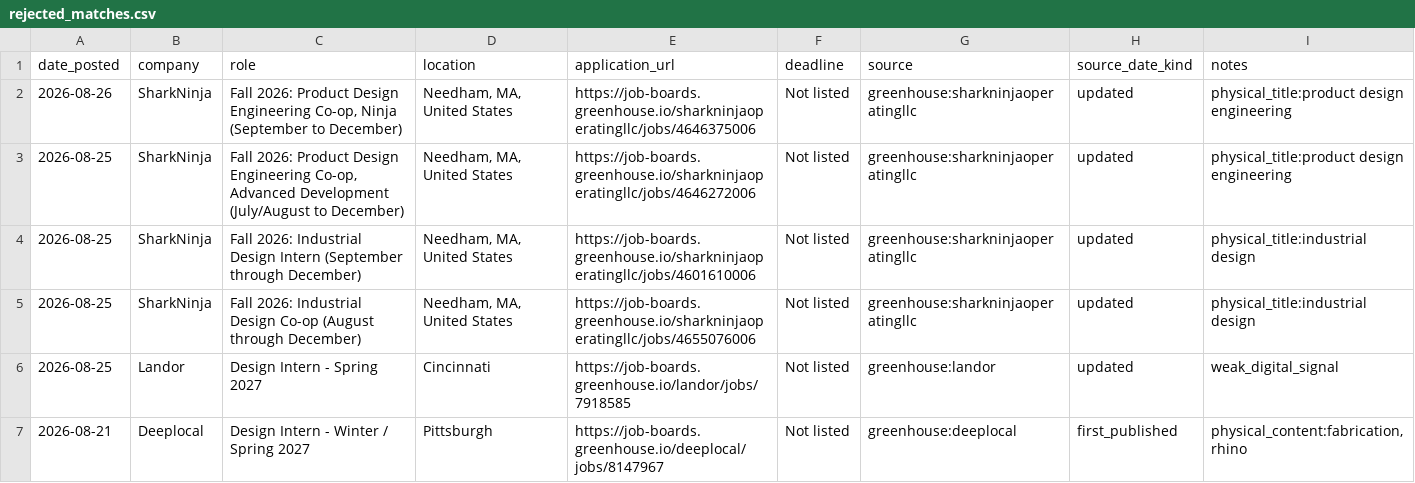
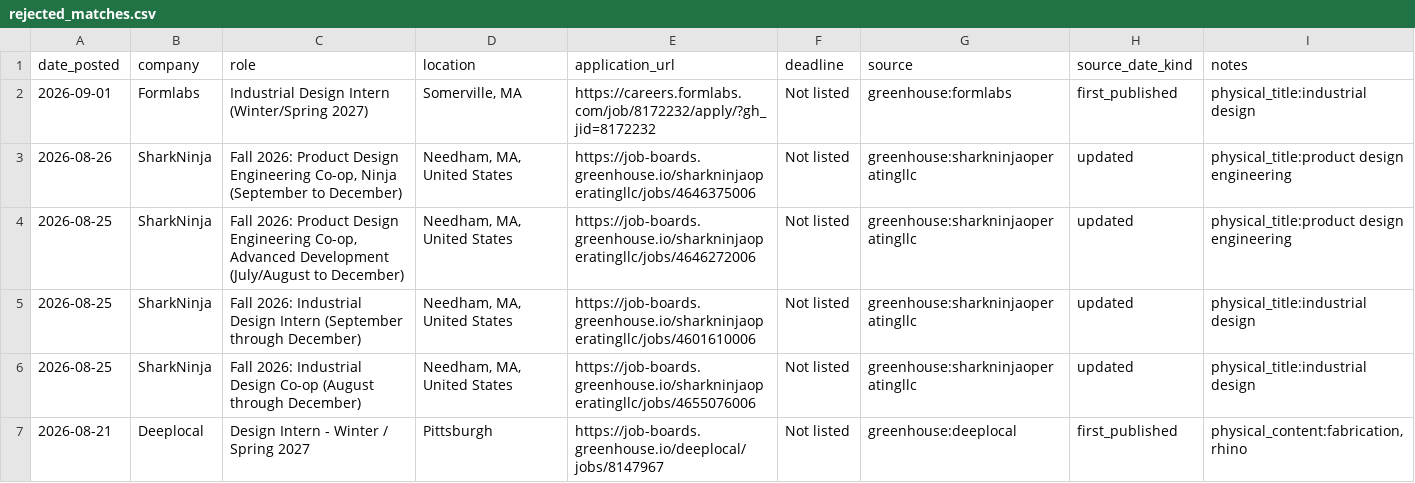
Before and after one commit to jasontello/design-opportunities, a CSV file: data/rejected_matches.csv, drawn as a sheet.

```diff
--- a/data/rejected_matches.csv
+++ b/data/rejected_matches.csv
@@ -1,2 +1,3 @@
 date_posted,company,role,location,application_url,deadline,source,source_date_kind,notes
+2026-09-01,Formlabs,Industrial Design Intern (Winter/Spring 2027),"Somerville, MA",https://careers.formlabs.com/job/8172232/apply/?gh_jid=8172232,Not listed,greenhouse:formlabs,first_published,physical_title:industrial design
 2026-08-26,SharkNinja,"Fall 2026: Product Design Engineering Co-op, Ninja (September to December)","Needham, MA, United States",https://job-boards.greenhouse.io/sharkninjaoperatingllc/jobs/4646375006,Not listed,greenhouse:sharkninjaoperatingllc,updated,physical_title:product design engineering
@@ -5,3 +6,2 @@ date_posted,company,role,location,application_url,deadline,source,source_date_ki
 2026-08-25,SharkNinja,Fall 2026: Industrial Design Co-op (August through December),"Needham, MA, United States",https://job-boards.greenhouse.io/sharkninjaoperatingllc/jobs/4655076006,Not listed,greenhouse:sharkninjaoperatingllc,updated,physical_title:industrial design
-2026-08-25,Landor,Design Intern - Spring 2027,Cincinnati,https://job-boards.greenhouse.io/landor/jobs/7918585,Not listed,greenhouse:landor,updated,weak_digital_signal
 2026-08-21,Deeplocal, Design Intern - Winter / Spring 2027,Pittsburgh,https://job-boards.greenhouse.io/deeplocal/jobs/8147967,Not listed,greenhouse:deeplocal,first_published,"physical_content:fabrication, rhino"
```
Also changed, not shown: data/internships.csv, 1 other file.
